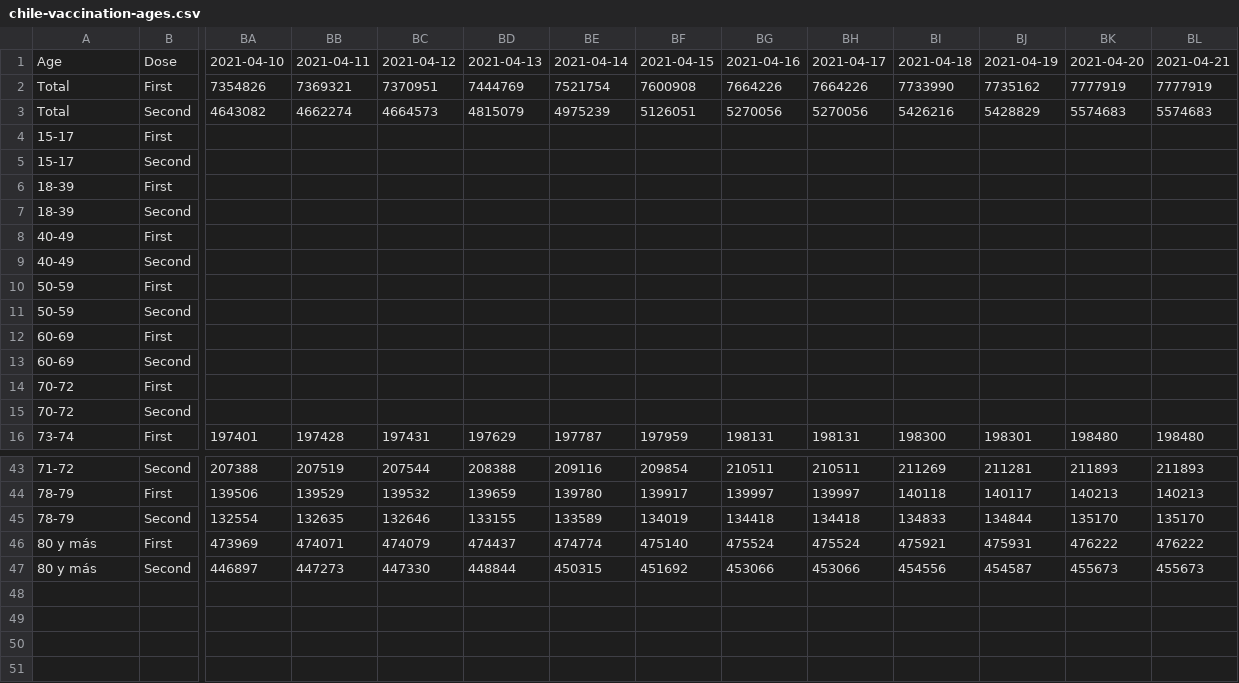
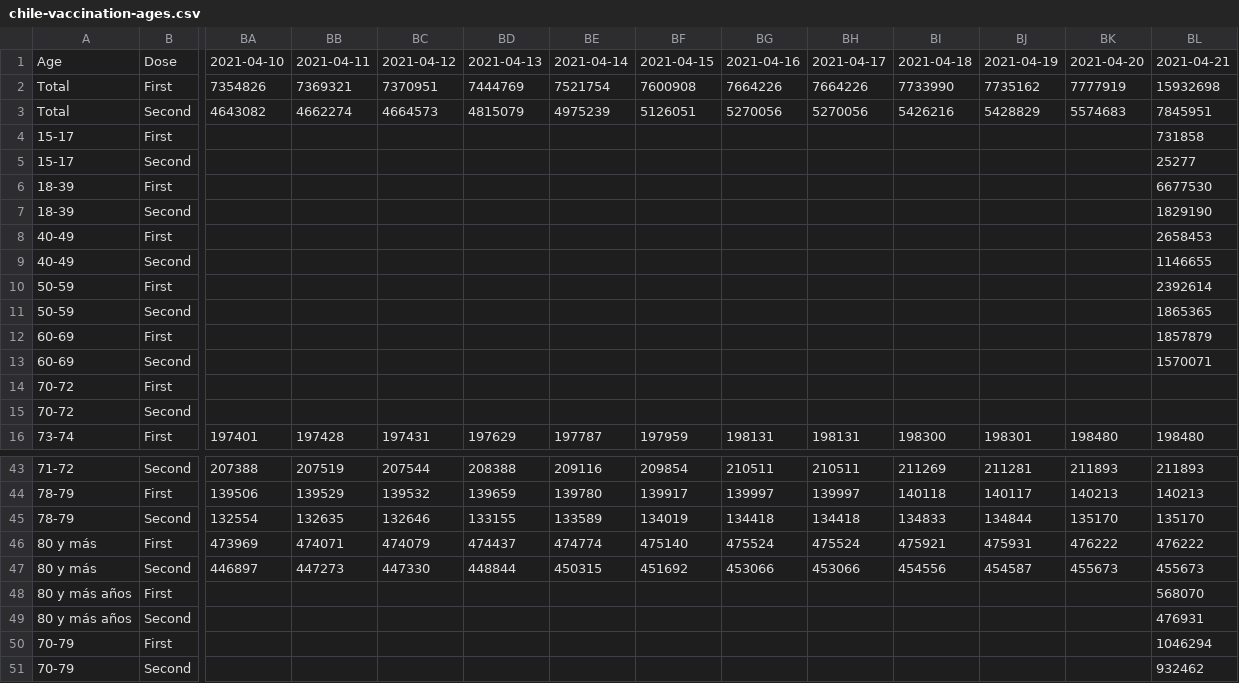
Before and after one commit to juancri/covid19-vaccination, a CSV file: output/chile-vaccination-ages.csv, drawn as a sheet; only a part is shown, gaps mark what is left out; rows hold the shown columns only; the diff names each change by its address in the sheet, - before the commit and + after, or states it on an @@ line.

```diff
--- a/output/chile-vaccination-ages.csv
+++ b/output/chile-vaccination-ages.csv
-BL2: 7777919
+BL2: 15932698
-BL3: 5574683
+BL3: 7845951
-BL4: (empty)
+BL4: 731858
-BL5: (empty)
+BL5: 25277
-BL6: (empty)
+BL6: 6677530
-BL7: (empty)
+BL7: 1829190
-BL8: (empty)
+BL8: 2658453
-BL9: (empty)
+BL9: 1146655
-BL10: (empty)
+BL10: 2392614
-BL11: (empty)
+BL11: 1865365
-BL12: (empty)
+BL12: 1857879
-BL13: (empty)
+BL13: 1570071
+row 48: 80 y más años | First |  |  |  |  |  |  |  |  |  |  |  | 568070
+row 49: 80 y más años | Second |  |  |  |  |  |  |  |  |  |  |  | 476931
+row 50: 70-79 | First |  |  |  |  |  |  |  |  |  |  |  | 1046294
+row 51: 70-79 | Second |  |  |  |  |  |  |  |  |  |  |  | 932462
```
Also changed, not shown: output/chile-vaccination-comunas.csv, output/chile-vaccination-groups.csv, 3 other files.
